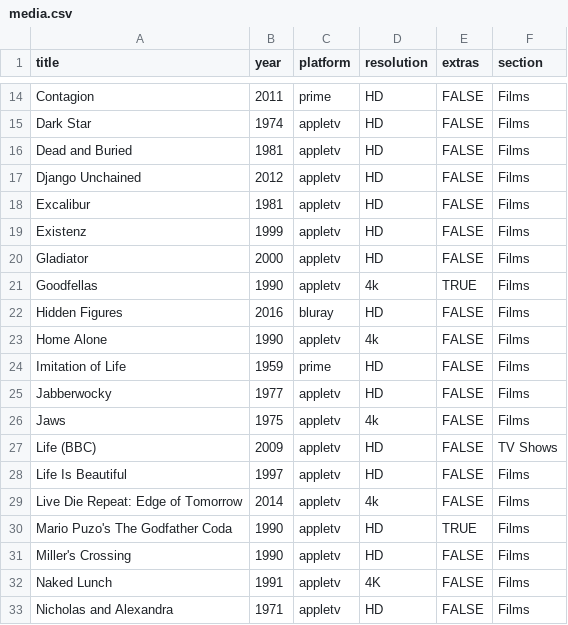
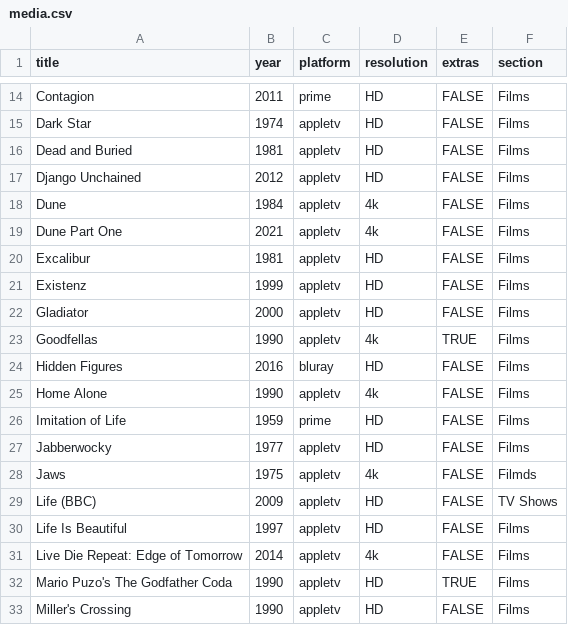
Before and after one commit to rdubar/rogkit, a CSV file: rogkit_package/media/media.csv, drawn as a sheet; only a part is shown, gaps mark what is left out; the shorter side is filled out with more unchanged rows.

Commit message:
Move to new Macbook, fix TMDB year match

```diff
--- a/rogkit_package/media/media.csv
+++ b/rogkit_package/media/media.csv
@@ -17,2 +17,4 @@ Dead and Buried,1981,appletv,HD,FALSE,Films
 Django Unchained,2012,appletv,HD,FALSE,Films
+Dune,1984,appletv,4k,FALSE,Films
+Dune Part One,2021,appletv,4k,FALSE,Films
 Excalibur,1981,appletv,HD,FALSE,Films
@@ -25,3 +27,3 @@ Imitation of Life,1959,prime,HD,FALSE,Films
 Jabberwocky,1977,appletv,HD,FALSE,Films
-Jaws,1975,appletv,4k,FALSE,Films
+Jaws,1975,appletv,4k,FALSE,Filmds
 Life (BBC),2009,appletv,HD,FALSE,TV Shows
```
Also changed, not shown: 12 other files.
